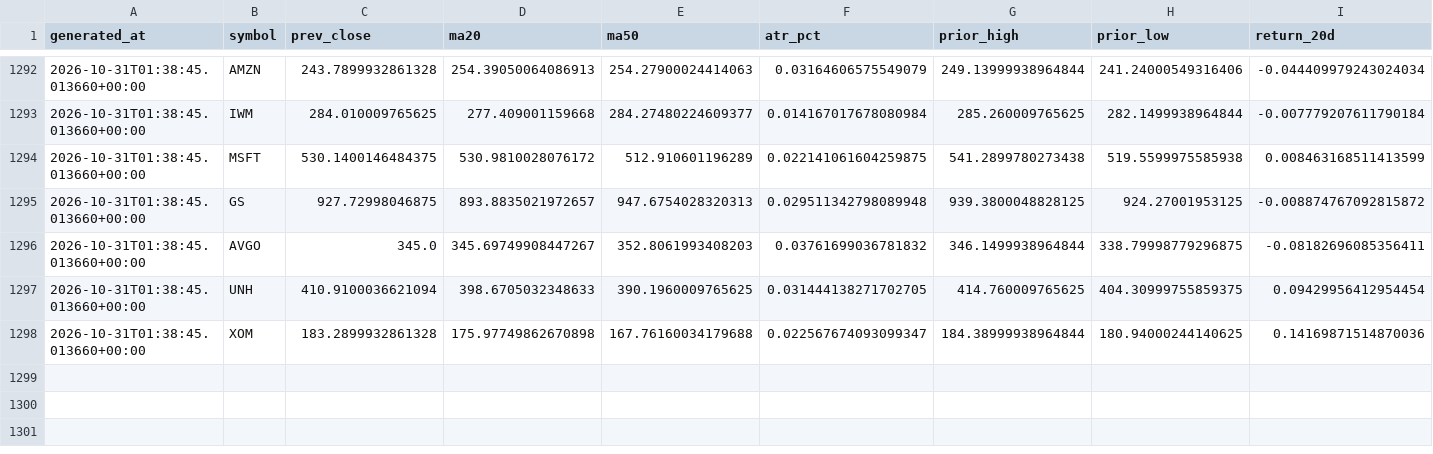
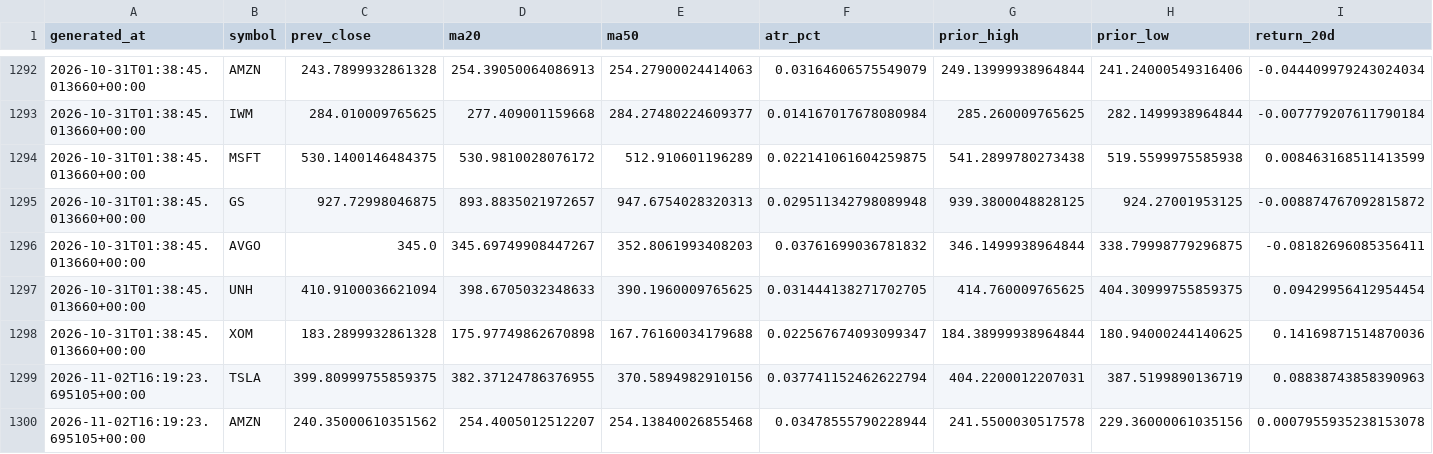
Before and after one commit to rk93/stocks-ai-analyzer, a CSV file: data/day_opportunities_history.csv, drawn as a sheet; only a part is shown, gaps mark what is left out; rows hold the shown columns only; the diff names each change by its address in the sheet, - before the commit and + after, or states it on an @@ line.

```diff
--- a/data/day_opportunities_history.csv
+++ b/data/day_opportunities_history.csv
+row 1299: 2026-11-02T16:19:23.695105+00:00 | TSLA | 399.80999755859375 | 382.37124786376955 | 370.5894982910156 | 0.037741152462622794 | 404.2200012207031 | 387.5199890136719 | 0.08838743858390963
+row 1300: 2026-11-02T16:19:23.695105+00:00 | AMZN | 240.35000610351562 | 254.4005012512207 | 254.13840026855468 | 0.03478555790228944 | 241.5500030517578 | 229.36000061035156 | 0.0007955935238153078
```
Also changed, not shown: data/confluence_latest.csv, data/day_opportunities_latest.csv, 24 other files.
